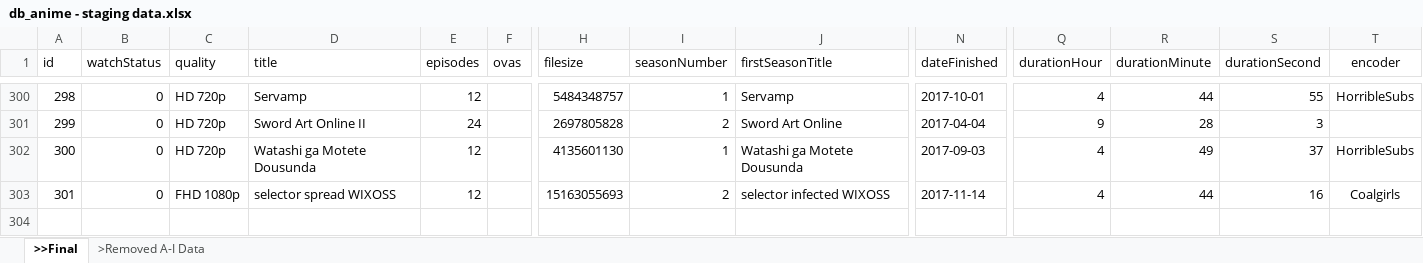
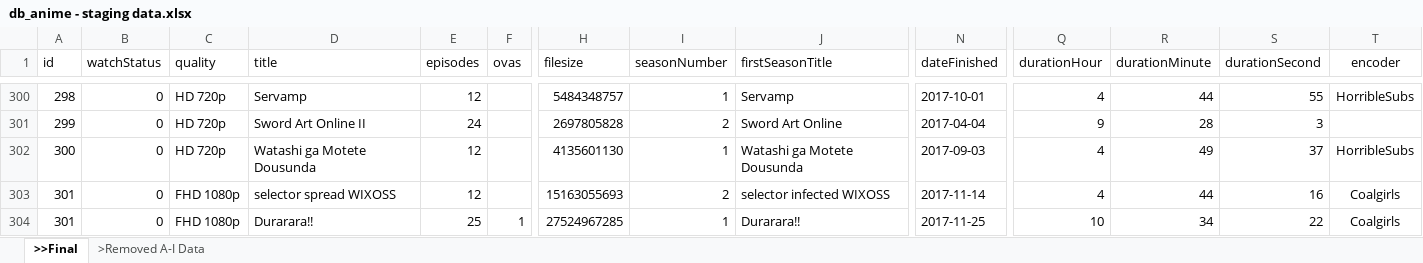
Before and after one commit to RinMinase/anidb-php, an Excel workbook: resources/database/data/anime/db_anime - staging data.xlsx, sheet >>Final, drawn as a sheet; only a part is shown, gaps mark what is left out; values as stored, in another font and other column widths than the file's, no borders; rows hold the shown columns only; the diff names each change by its address in the sheet, - before the commit and + after, or states it on an @@ line.

```diff
--- a/resources/database/data/anime/db_anime - staging data.xlsx (sheet >>Final)
+++ b/resources/database/data/anime/db_anime - staging data.xlsx (sheet >>Final)
+row 304: 301 | 0 | FHD 1080p | Durarara!! | 25 | 1 | 27524967285 | 1 | Durarara!! | 2017-11-25 | 10 | 34 | 22 | Coalgirls
```
Also changed, not shown: 1 other file.
